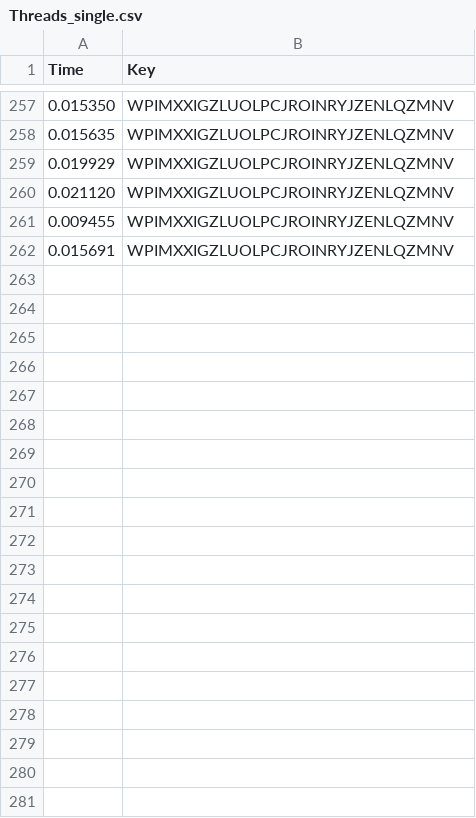
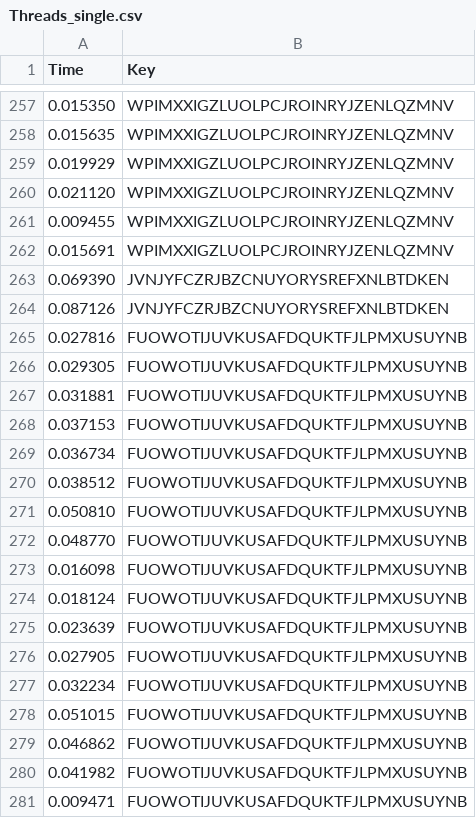
Before and after one commit to FabianRamirez03/SO_Servers_P2, a CSV file: GUI/data/Threads_single.csv, drawn as a sheet; only a part is shown, gaps mark what is left out; the diff covers the shown part only; the diff names each change by its address in the sheet, - before the commit and + after, or states it on an @@ line.

```diff
--- a/GUI/data/Threads_single.csv
+++ b/GUI/data/Threads_single.csv
+row 263: 0.069390 | JVNJYFCZRJBZCNUYORYSREFXNLBTDKEN
+row 264: 0.087126 | JVNJYFCZRJBZCNUYORYSREFXNLBTDKEN
+row 265: 0.027816 | FUOWOTIJUVKUSAFDQUKTFJLPMXUSUYNB
+row 266: 0.029305 | FUOWOTIJUVKUSAFDQUKTFJLPMXUSUYNB
+row 267: 0.031881 | FUOWOTIJUVKUSAFDQUKTFJLPMXUSUYNB
+row 268: 0.037153 | FUOWOTIJUVKUSAFDQUKTFJLPMXUSUYNB
+row 269: 0.036734 | FUOWOTIJUVKUSAFDQUKTFJLPMXUSUYNB
+row 270: 0.038512 | FUOWOTIJUVKUSAFDQUKTFJLPMXUSUYNB
+row 271: 0.050810 | FUOWOTIJUVKUSAFDQUKTFJLPMXUSUYNB
+row 272: 0.048770 | FUOWOTIJUVKUSAFDQUKTFJLPMXUSUYNB
+row 273: 0.016098 | FUOWOTIJUVKUSAFDQUKTFJLPMXUSUYNB
+row 274: 0.018124 | FUOWOTIJUVKUSAFDQUKTFJLPMXUSUYNB
+row 275: 0.023639 | FUOWOTIJUVKUSAFDQUKTFJLPMXUSUYNB
+row 276: 0.027905 | FUOWOTIJUVKUSAFDQUKTFJLPMXUSUYNB
+row 277: 0.032234 | FUOWOTIJUVKUSAFDQUKTFJLPMXUSUYNB
+row 278: 0.051015 | FUOWOTIJUVKUSAFDQUKTFJLPMXUSUYNB
+row 279: 0.046862 | FUOWOTIJUVKUSAFDQUKTFJLPMXUSUYNB
+row 280: 0.041982 | FUOWOTIJUVKUSAFDQUKTFJLPMXUSUYNB
+row 281: 0.009471 | FUOWOTIJUVKUSAFDQUKTFJLPMXUSUYNB
```
Also changed, not shown: 23 added rows elsewhere in this file, GUI/data/FIFO.csv, GUI/data/FIFO_single.csv, 3 other files.
